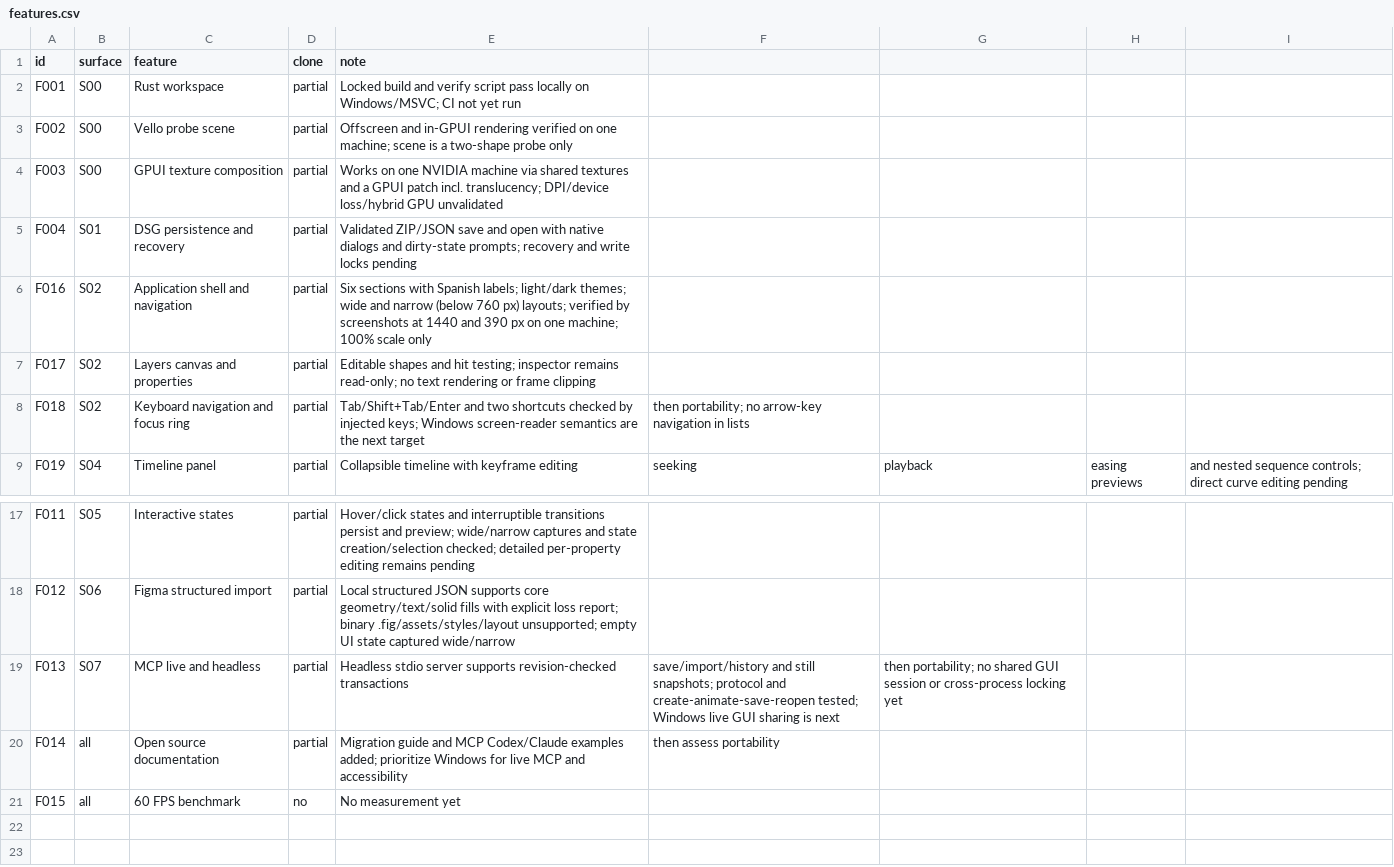
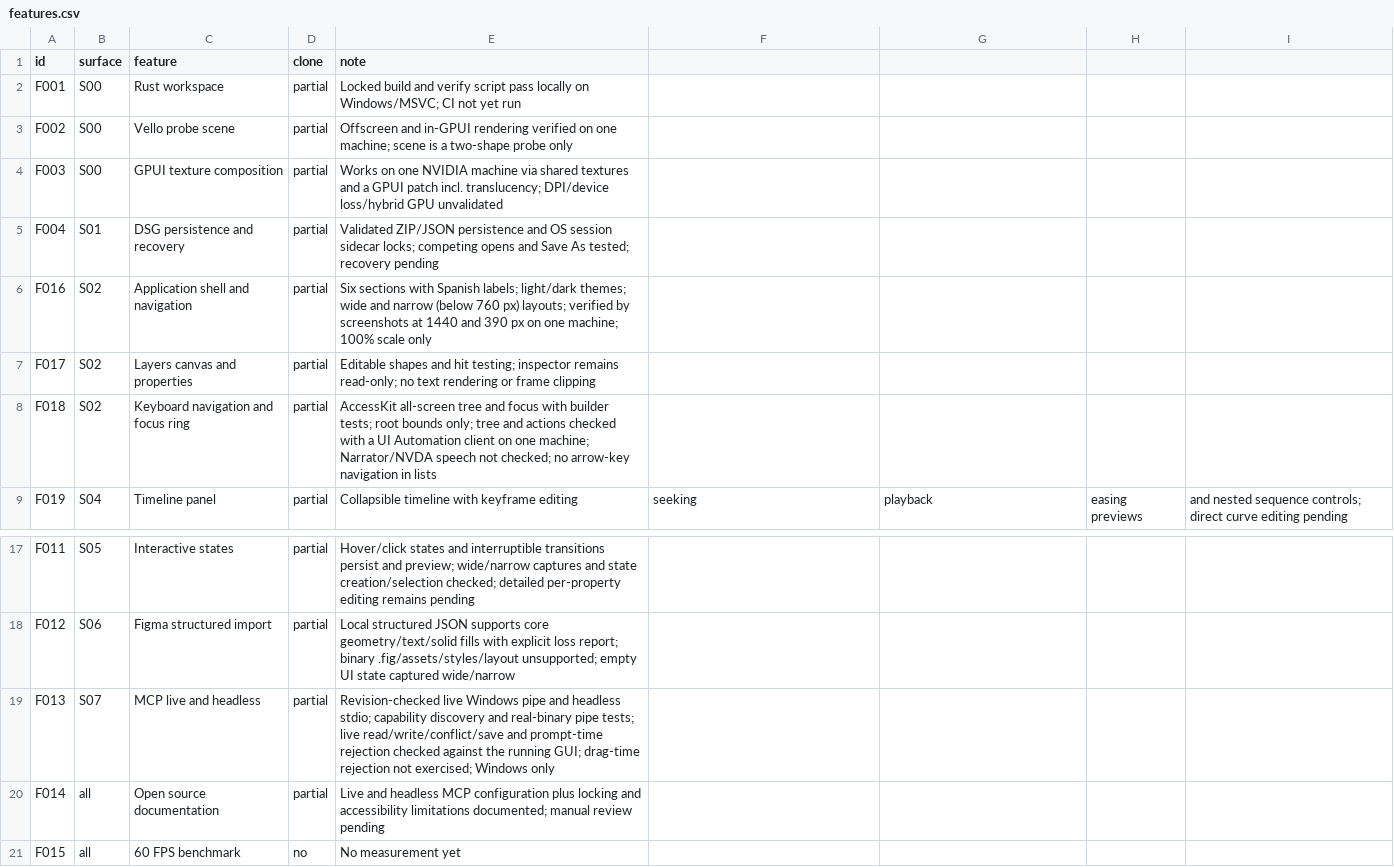
Before and after one commit to rjuanlp/designer, a CSV file: replica/features.csv, drawn as a sheet; only a part is shown, gaps mark what is left out.

```diff
--- a/replica/features.csv
+++ b/replica/features.csv
@@ -4,6 +4,6 @@ F002,S00,Vello probe scene,partial,Offscreen and in-GPUI rendering verified on o
 F003,S00,GPUI texture composition,partial,Works on one NVIDIA machine via shared textures and a GPUI patch incl. translucency; DPI/device loss/hybrid GPU unvalidated
-F004,S01,DSG persistence and recovery,partial,Validated ZIP/JSON save and open with native dialogs and dirty-state prompts; recovery and write locks pending
+F004,S01,DSG persistence and recovery,partial,Validated ZIP/JSON persistence and OS session sidecar locks; competing opens and Save As tested; recovery pending
 F016,S02,Application shell and navigation,partial,Six sections with Spanish labels; light/dark themes; wide and narrow (below 760 px) layouts; verified by screenshots at 1440 and 390 px on one machine; 100% scale only
 F017,S02,Layers canvas and properties,partial,Editable shapes and hit testing; inspector remains read-only; no text rendering or frame clipping
-F018,S02,Keyboard navigation and focus ring,partial,Tab/Shift+Tab/Enter and two shortcuts checked by injected keys; Windows screen-reader semantics are the next target, then portability; no arrow-key navigation in lists
+F018,S02,Keyboard navigation and focus ring,partial,AccessKit all-screen tree and focus with builder tests; root bounds only; tree and actions checked with a UI Automation client on one machine; Narrator/NVDA speech not checked; no arrow-key navigation in lists
 F019,S04,Timeline panel,partial,Collapsible timeline with keyframe editing, seeking, playback, easing previews, and nested sequence controls; direct curve editing pending
@@ -18,4 +18,4 @@ F011,S05,Interactive states,partial,Hover/click states and interruptible transit
 F012,S06,Figma structured import,partial,Local structured JSON supports core geometry/text/solid fills with explicit loss report; binary .fig/assets/styles/layout unsupported; empty UI state captured wide/narrow
-F013,S07,MCP live and headless,partial,Headless stdio server supports revision-checked transactions, save/import/history and still snapshots; protocol and create-animate-save-reopen tested; Windows live GUI sharing is next, then portability; no shared GUI session or cross-process locking yet
-F014,all,Open source documentation,partial,Migration guide and MCP Codex/Claude examples added; prioritize Windows for live MCP and accessibility, then assess portability
+F013,S07,MCP live and headless,partial,Revision-checked live Windows pipe and headless stdio; capability discovery and real-binary pipe tests; live read/write/conflict/save and prompt-time rejection checked against the running GUI; drag-time rejection not exercised; Windows only
+F014,all,Open source documentation,partial,Live and headless MCP configuration plus locking and accessibility limitations documented; manual review pending
 F015,all,60 FPS benchmark,no,No measurement yet
```
Also changed, not shown: 5 other files.
